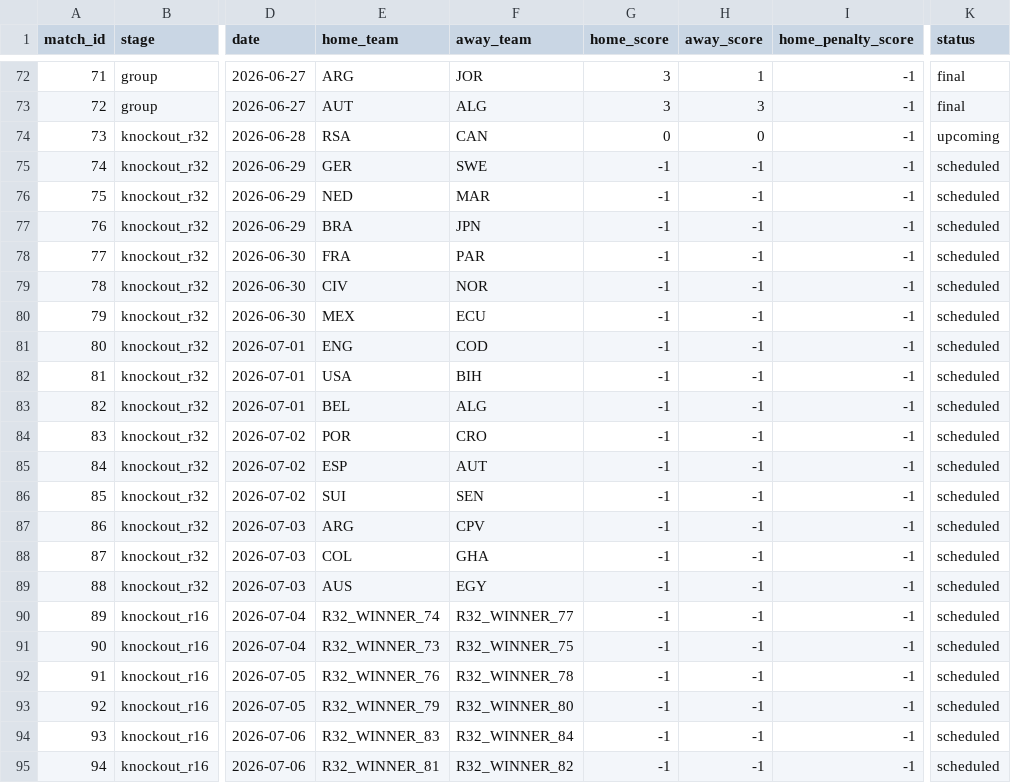
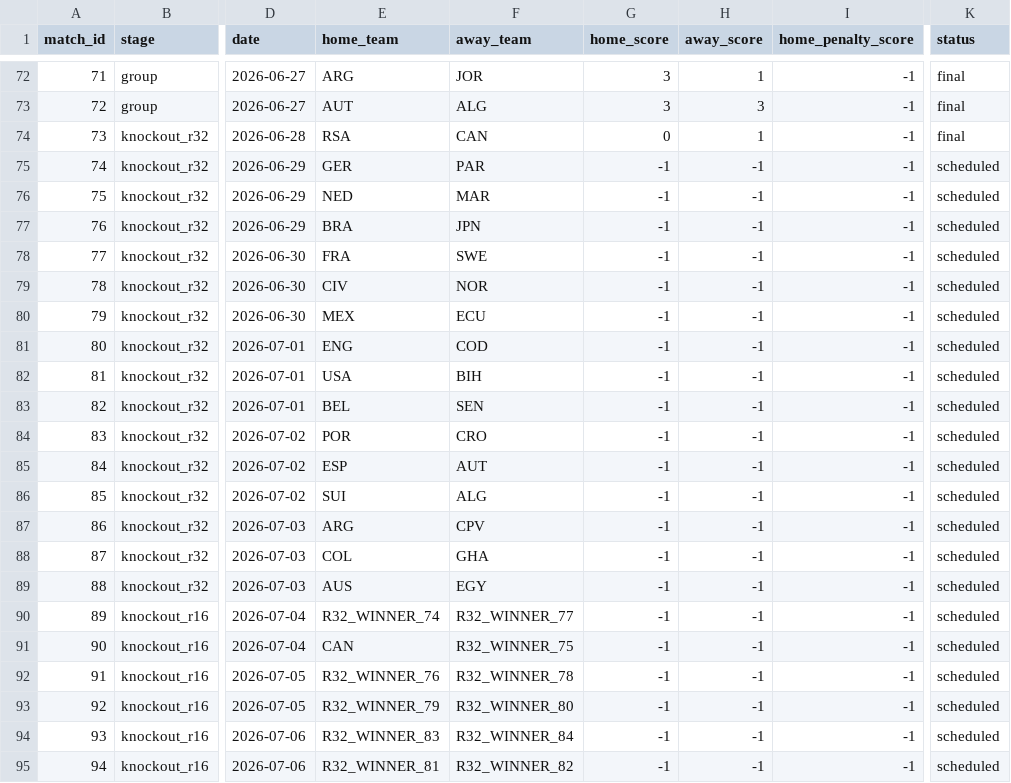
Before and after one commit to mvermeulen/ai, a CSV file: worldcup/data/schedule.csv, drawn as a sheet; only a part is shown, gaps mark what is left out; the diff names each change by its address in the sheet, - before the commit and + after, or states it on an @@ line.

```diff
--- a/worldcup/data/schedule.csv
+++ b/worldcup/data/schedule.csv
-H74 (away_score): 0
+H74 (away_score): 1
-K74 (status): upcoming
+K74 (status): final
-F75 (away_team): SWE
+F75 (away_team): PAR
-F78 (away_team): PAR
+F78 (away_team): SWE
-F83 (away_team): ALG
+F83 (away_team): SEN
-F86 (away_team): SEN
+F86 (away_team): ALG
-E91 (home_team): R32_WINNER_73
+E91 (home_team): CAN
```
Also changed, not shown: worldcup/data/probability_history.csv.
